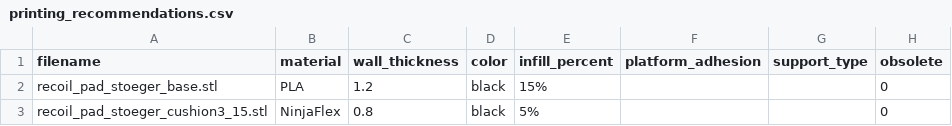
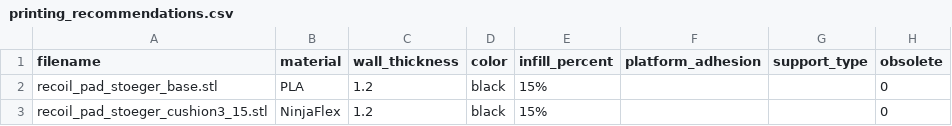
Before and after one commit to chrisspen/recoil_pad_stoeger, a CSV file: printing_recommendations.csv, drawn as a sheet.

Commit message:
Updated print settings.

```diff
--- a/printing_recommendations.csv
+++ b/printing_recommendations.csv
@@ -2,2 +2,2 @@
 "recoil_pad_stoeger_base.stl","PLA",1.2,"black","15%",,,0
-"recoil_pad_stoeger_cushion3_15.stl","NinjaFlex",0.8,"black","5%",,,0
+"recoil_pad_stoeger_cushion3_15.stl","NinjaFlex",1.2,"black","15%",,,0
```
